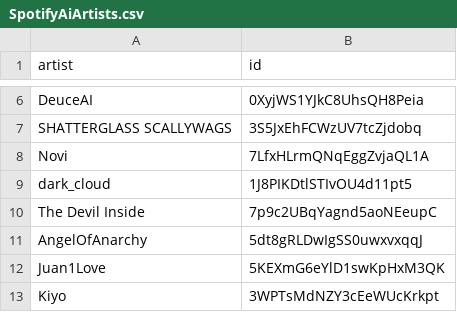
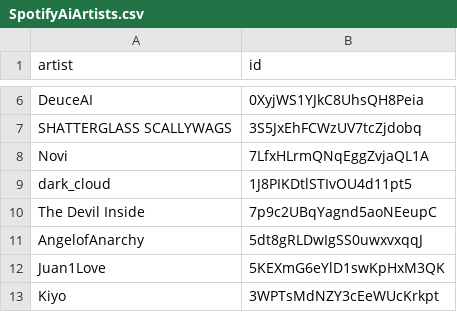
Before and after one commit to BenediktBahl/spotify-ai-blocker, a CSV file: SpotifyAiArtists.csv, drawn as a sheet; only a part is shown, gaps mark what is left out; the diff covers the shown part only.

```diff
--- a/SpotifyAiArtists.csv
+++ b/SpotifyAiArtists.csv
@@ -10,3 +10,3 @@ dark_cloud,1J8PIKDtlSTIvOU4d11pt5
 The Devil Inside,7p9c2UBqYagnd5aoNEeupC
-AngelOfAnarchy,5dt8gRLDwIgSS0uwxvxqqJ
+AngelofAnarchy,5dt8gRLDwIgSS0uwxvxqqJ
 Juan1Love,5KEXmG6eYlD1swKpHxM3QK
```
Also changed, not shown: 2 added rows and 5 removed rows elsewhere in this file.
